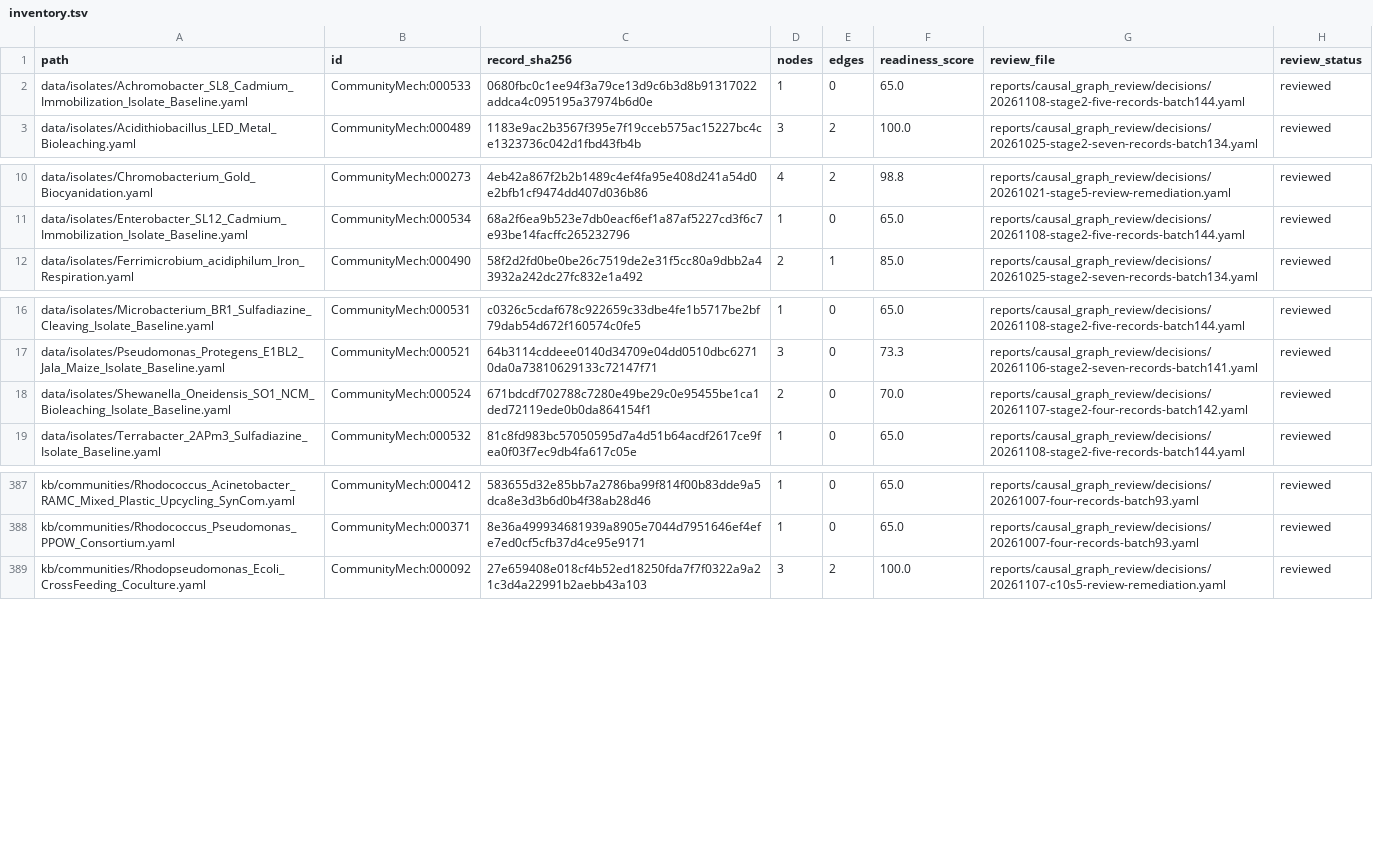
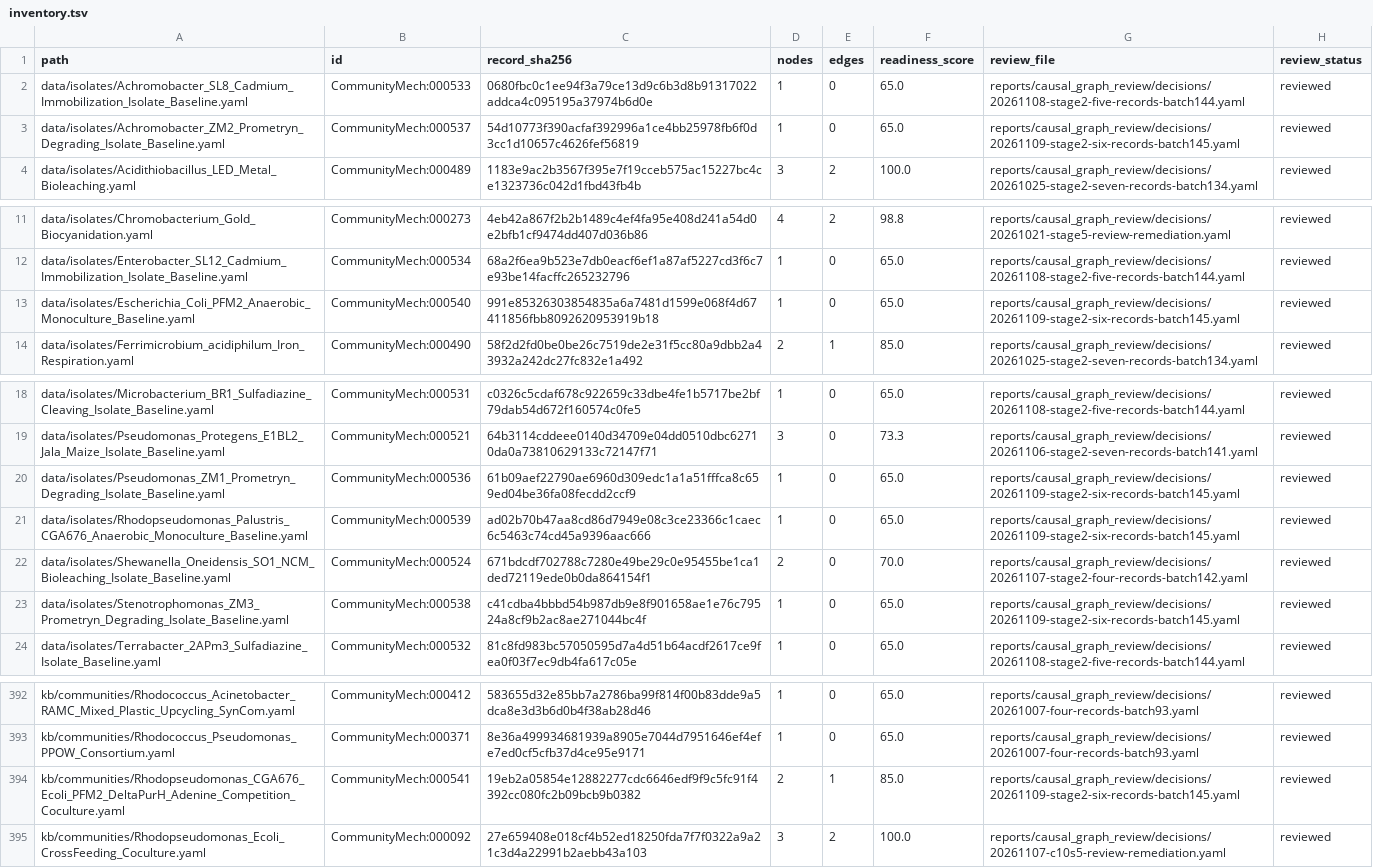
Before and after one commit to CultureBotAI/CommunityMech, a TSV file: reports/causal_graph_review/inventory.tsv, drawn as a sheet; only a part is shown, gaps mark what is left out.

Commit message:
Curate Cycle 13 Stage 2 causal graphs (Batch 145, CommunityMech:000536-000541) (#2744)
* Curate Cycle 13 Stage 2 causal graphs (Batch 145, CommunityMech:000536-000541)

* Address adversarial review findings on Batch 145 community IDs and table/scope citations

```diff
--- a/reports/causal_graph_review/inventory.tsv
+++ b/reports/causal_graph_review/inventory.tsv
@@ -2,2 +2,3 @@ path	id	record_sha256	nodes	edges	readiness_score	review_file	review_status
 data/isolates/Achromobacter_SL8_Cadmium_Immobilization_Isolate_Baseline.yaml	CommunityMech:000533	0680fbc0c1ee94f3a79ce13d9c6b3d8b91317022addca4c095195a37974b6d0e	1	0	65.0	reports/causal_graph_review/decisions/20261108-stage2-five-records-batch144.yaml	reviewed
+data/isolates/Achromobacter_ZM2_Prometryn_Degrading_Isolate_Baseline.yaml	CommunityMech:000537	54d10773f390acfaf392996a1ce4bb25978fb6f0d3cc1d10657c4626fef56819	1	0	65.0	reports/causal_graph_review/decisions/20261109-stage2-six-records-batch145.yaml	reviewed
 data/isolates/Acidithiobacillus_LED_Metal_Bioleaching.yaml	CommunityMech:000489	1183e9ac2b3567f395e7f19cceb575ac15227bc4ce1323736c042d1fbd43fb4b	3	2	100.0	reports/causal_graph_review/decisions/20261025-stage2-seven-records-batch134.yaml	reviewed
@@ -11,2 +12,3 @@ data/isolates/Chromobacterium_Gold_Biocyanidation.yaml	CommunityMech:000273	4eb4
 data/isolates/Enterobacter_SL12_Cadmium_Immobilization_Isolate_Baseline.yaml	CommunityMech:000534	68a2f6ea9b523e7db0eacf6ef1a87af5227cd3f6c7e93be14facffc265232796	1	0	65.0	reports/causal_graph_review/decisions/20261108-stage2-five-records-batch144.yaml	reviewed
+data/isolates/Escherichia_Coli_PFM2_Anaerobic_Monoculture_Baseline.yaml	CommunityMech:000540	991e85326303854835a6a7481d1599e068f4d67411856fbb8092620953919b18	1	0	65.0	reports/causal_graph_review/decisions/20261109-stage2-six-records-batch145.yaml	reviewed
 data/isolates/Ferrimicrobium_acidiphilum_Iron_Respiration.yaml	CommunityMech:000490	58f2d2fd0be0be26c7519de2e31f5cc80a9dbb2a43932a242dc27fc832e1a492	2	1	85.0	reports/causal_graph_review/decisions/20261025-stage2-seven-records-batch134.yaml	reviewed
@@ -17,3 +19,6 @@ data/isolates/Microbacterium_BR1_Sulfadiazine_Cleaving_Isolate_Baseline.yaml	Com
 data/isolates/Pseudomonas_Protegens_E1BL2_Jala_Maize_Isolate_Baseline.yaml	CommunityMech:000521	64b3114cddeee0140d34709e04dd0510dbc62710da0a73810629133c72147f71	3	0	73.3	reports/causal_graph_review/decisions/20261106-stage2-seven-records-batch141.yaml	reviewed
+data/isolates/Pseudomonas_ZM1_Prometryn_Degrading_Isolate_Baseline.yaml	CommunityMech:000536	61b09aef22790ae6960d309edc1a1a51fffca8c659ed04be36fa08fecdd2ccf9	1	0	65.0	reports/causal_graph_review/decisions/20261109-stage2-six-records-batch145.yaml	reviewed
+data/isolates/Rhodopseudomonas_Palustris_CGA676_Anaerobic_Monoculture_Baseline.yaml	CommunityMech:000539	ad02b70b47aa8cd86d7949e08c3ce23366c1caec6c5463c74cd45a9396aac666	1	0	65.0	reports/causal_graph_review/decisions/20261109-stage2-six-records-batch145.yaml	reviewed
 data/isolates/Shewanella_Oneidensis_SO1_NCM_Bioleaching_Isolate_Baseline.yaml	CommunityMech:000524	671bdcdf702788c7280e49be29c0e95455be1ca1ded72119ede0b0da864154f1	2	0	70.0	reports/causal_graph_review/decisions/20261107-stage2-four-records-batch142.yaml	reviewed
+data/isolates/Stenotrophomonas_ZM3_Prometryn_Degrading_Isolate_Baseline.yaml	CommunityMech:000538	c41cdba4bbbd54b987db9e8f901658ae1e76c79524a8cf9b2ac8ae271044bc4f	1	0	65.0	reports/causal_graph_review/decisions/20261109-stage2-six-records-batch145.yaml	reviewed
 data/isolates/Terrabacter_2APm3_Sulfadiazine_Isolate_Baseline.yaml	CommunityMech:000532	81c8fd983bc57050595d7a4d51b64acdf2617ce9fea0f03f7ec9db4fa617c05e	1	0	65.0	reports/causal_graph_review/decisions/20261108-stage2-five-records-batch144.yaml	reviewed
@@ -388,2 +393,3 @@ kb/communities/Rhodococcus_Acinetobacter_RAMC_Mixed_Plastic_Upcycling_SynCom.yam
 kb/communities/Rhodococcus_Pseudomonas_PPOW_Consortium.yaml	CommunityMech:000371	8e36a499934681939a8905e7044d7951646ef4efe7ed0cf5cfb37d4ce95e9171	1	0	65.0	reports/causal_graph_review/decisions/20261007-four-records-batch93.yaml	reviewed
+kb/communities/Rhodopseudomonas_CGA676_Ecoli_PFM2_DeltaPurH_Adenine_Competition_Coculture.yaml	CommunityMech:000541	19eb2a05854e12882277cdc6646edf9f9c5fc91f4392cc080fc2b09bcb9b0382	2	1	85.0	reports/causal_graph_review/decisions/20261109-stage2-six-records-batch145.yaml	reviewed
 kb/communities/Rhodopseudomonas_Ecoli_CrossFeeding_Coculture.yaml	CommunityMech:000092	27e659408e018cf4b52ed18250fda7f7f0322a9a21c3d4a22991b2aebb43a103	3	2	100.0	reports/causal_graph_review/decisions/20261107-c10s5-review-remediation.yaml	reviewed
```
Also changed, not shown: 17 other files.
